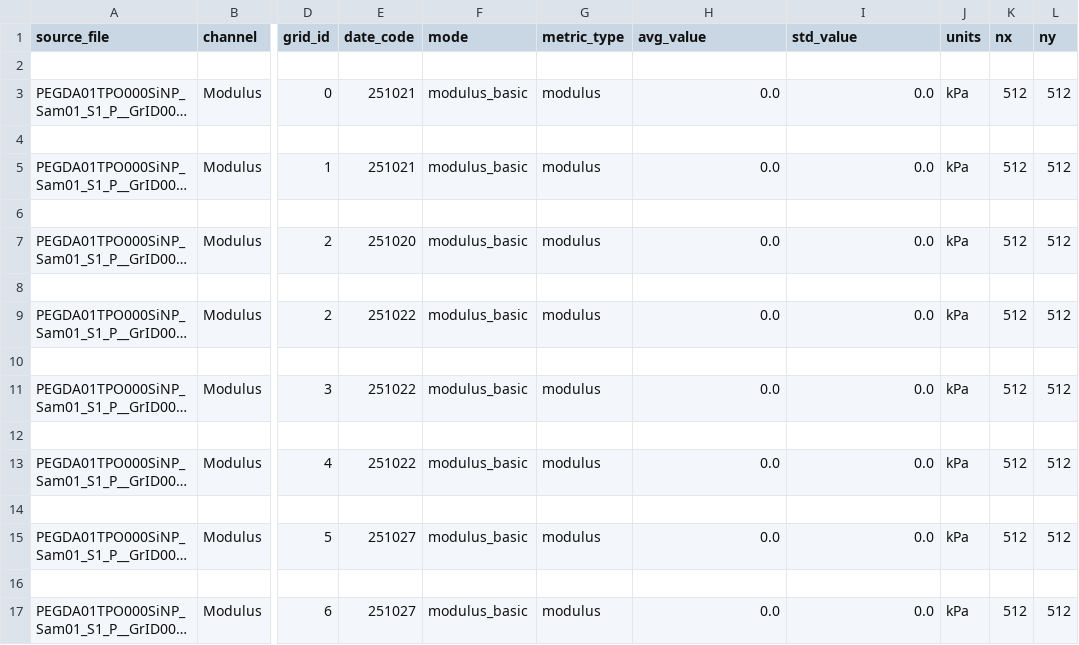
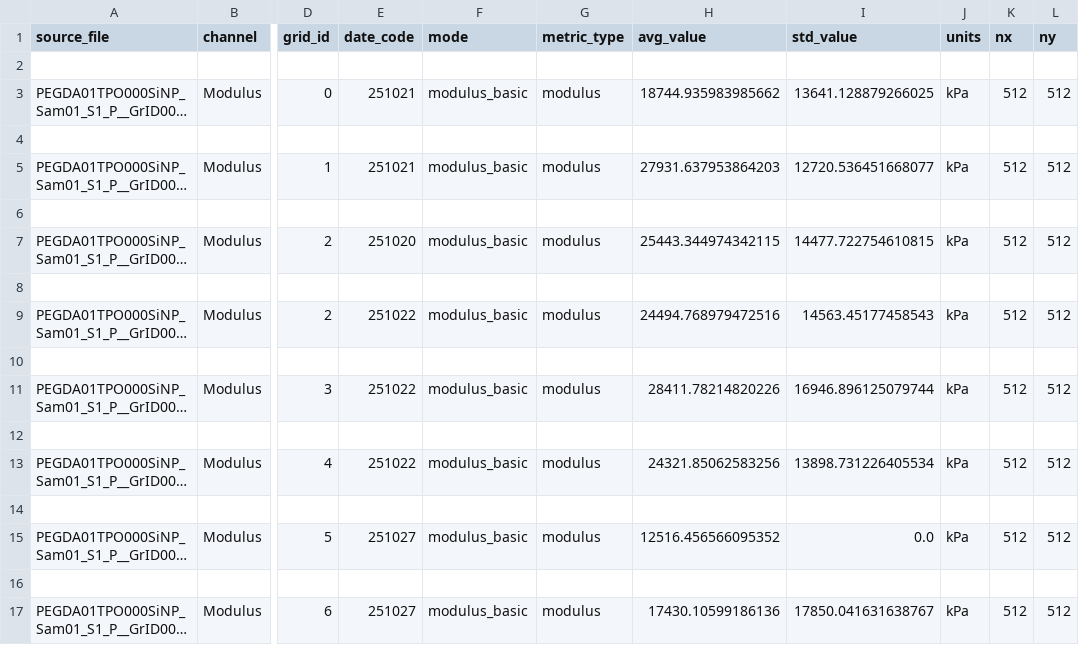
Before and after one commit to cobrien2-UCCS/AFM_Data_Processeing, a CSV file: out/suite/config.modulus_debug/summary.csv, drawn as a sheet; only a part is shown, gaps mark what is left out; long unchanged cells end in …; the diff names each change by its address in the sheet, - before the commit and + after, or states it on an @@ line.

Commit message:
Update modulus filter limits and config suite handling
Reduced max_value for modulus stats_filter from 50000.0 to 5000.0 kPa in all config YAMLs. Improved run_config_suite.py to support per-config profiles via --profiles argument. Updated job manifests, output CSVs, and plots to reflect new filter and unit settings. Enhanced _save_field in run_pygwy_job.py to always attempt Pillow/NumPy fallback after pygwy export.

```diff
--- a/out/suite/config.modulus_debug/summary.csv
+++ b/out/suite/config.modulus_debug/summary.csv
-H3 (avg_value): 0.0
+H3 (avg_value): 18744.935983985662
-I3 (std_value): 0.0
+I3 (std_value): 13641.128879266025
-H5 (avg_value): 0.0
+H5 (avg_value): 27931.637953864203
-I5 (std_value): 0.0
+I5 (std_value): 12720.536451668077
-H7 (avg_value): 0.0
+H7 (avg_value): 25443.344974342115
-I7 (std_value): 0.0
+I7 (std_value): 14477.722754610815
-H9 (avg_value): 0.0
+H9 (avg_value): 24494.768979472516
-I9 (std_value): 0.0
+I9 (std_value): 14563.45177458543
-H11 (avg_value): 0.0
+H11 (avg_value): 28411.78214820226
-I11 (std_value): 0.0
+I11 (std_value): 16946.896125079744
-H13 (avg_value): 0.0
+H13 (avg_value): 24321.85062583256
-I13 (std_value): 0.0
+I13 (std_value): 13898.731226405534
-H15 (avg_value): 0.0
+H15 (avg_value): 12516.456566095352
-H17 (avg_value): 0.0
+H17 (avg_value): 17430.10599186136
-I17 (std_value): 0.0
+I17 (std_value): 17850.041631638767
```
Also changed, not shown: 16 other files.
